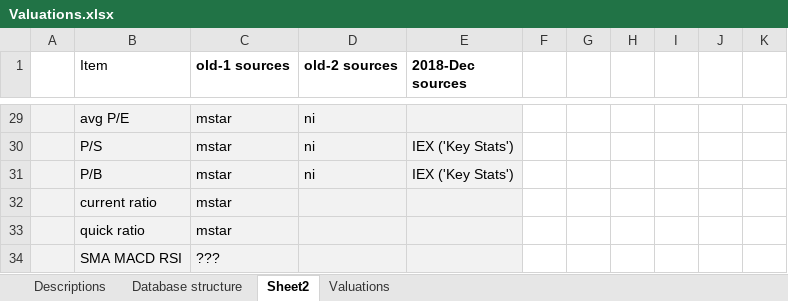
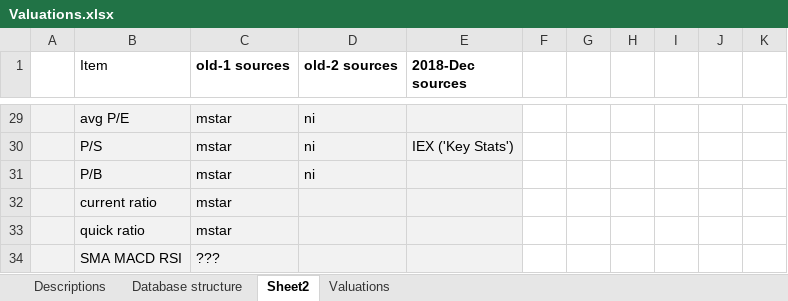
Before and after one commit to doomed51/fundamentalsData, an Excel workbook: Valuations.xlsx, sheet Sheet2, drawn as a sheet; only a part is shown, gaps mark what is left out; values as stored, in another font and other column widths than the file's, no borders; the diff names each change by its address in the sheet, - before the commit and + after, or states it on an @@ line.

Commit message:
updated iex references

```diff
--- a/Valuations.xlsx (sheet Sheet2)
+++ b/Valuations.xlsx (sheet Sheet2)
-E31 (2018-Dec sources): IEX ('Key Stats')
+E31 (2018-Dec sources): (empty)
```
